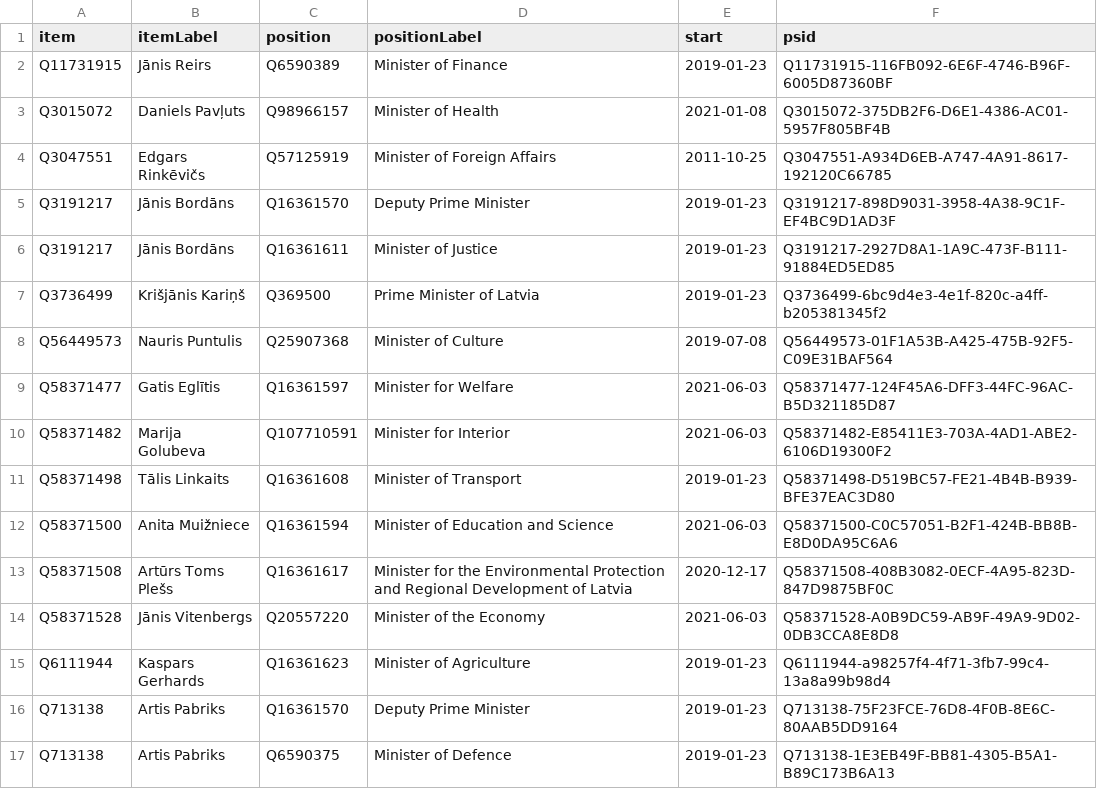
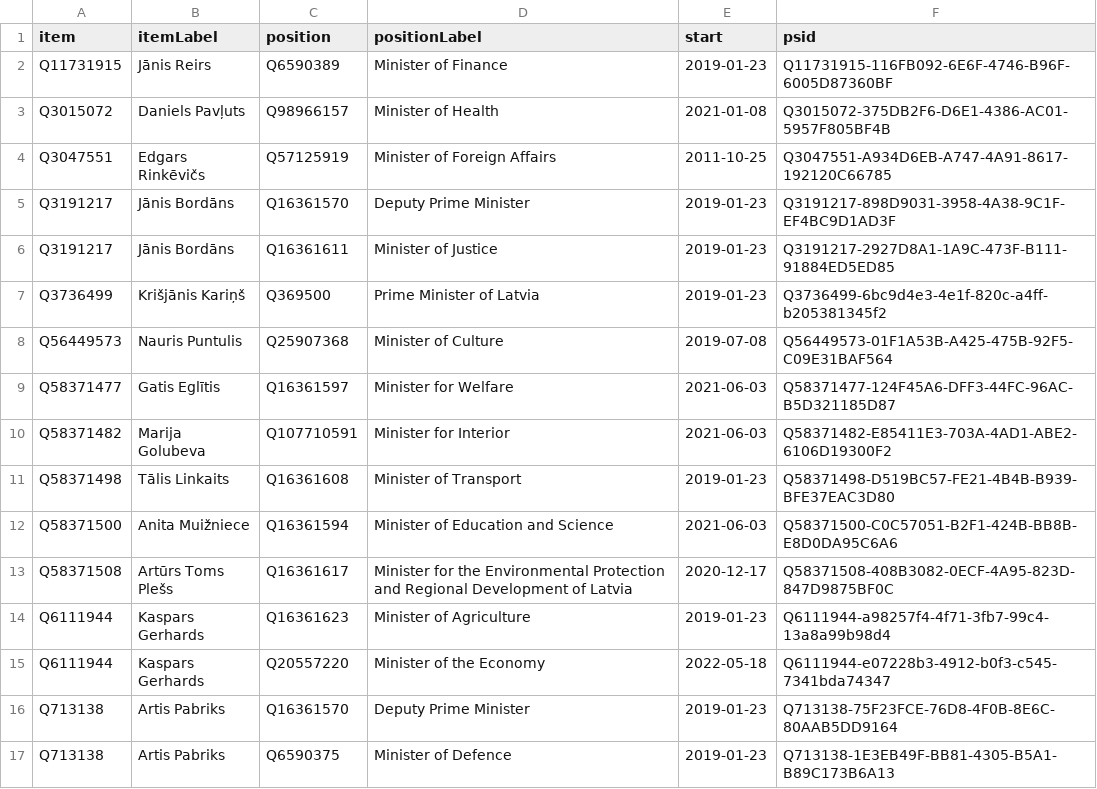
Before and after one commit to every-politician-scrapers/latvia-cabinet, a CSV file: wikidata/results/current-cabinet.csv, drawn as a sheet; removed rows and columns are numbered as before the commit, all else as after; the diff names each change by its address in the sheet, - before the commit and + after, or states it on an @@ line.

Commit message:
Run SPARQL queries

```diff
--- a/wikidata/results/current-cabinet.csv
+++ b/wikidata/results/current-cabinet.csv
-row 14: Q58371528 | Jānis Vitenbergs | Q20557220 | Minister of the Economy | 2021-06-03 | Q58371528-A0B9DC59-AB9F-49A9-9D02-0DB3CCA8E8D8
+row 15: Q6111944 | Kaspars Gerhards | Q20557220 | Minister of the Economy | 2022-05-18 | Q6111944-e07228b3-4912-b0f3-c545-7341bda74347
```
